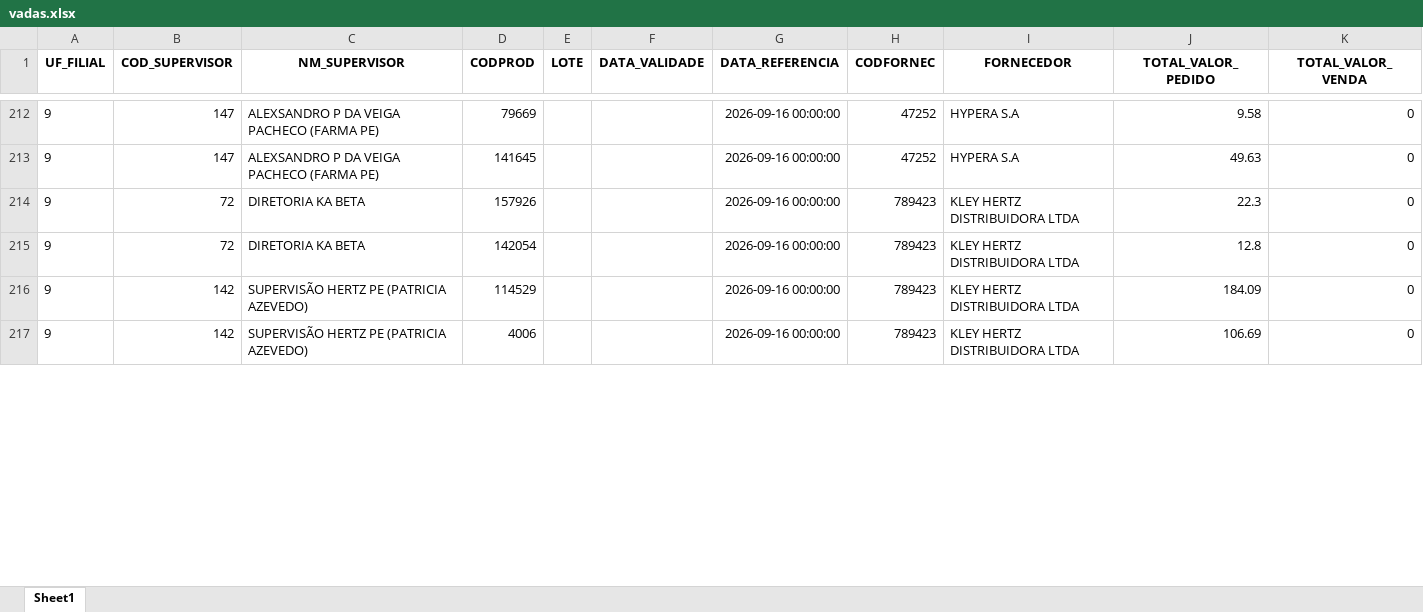
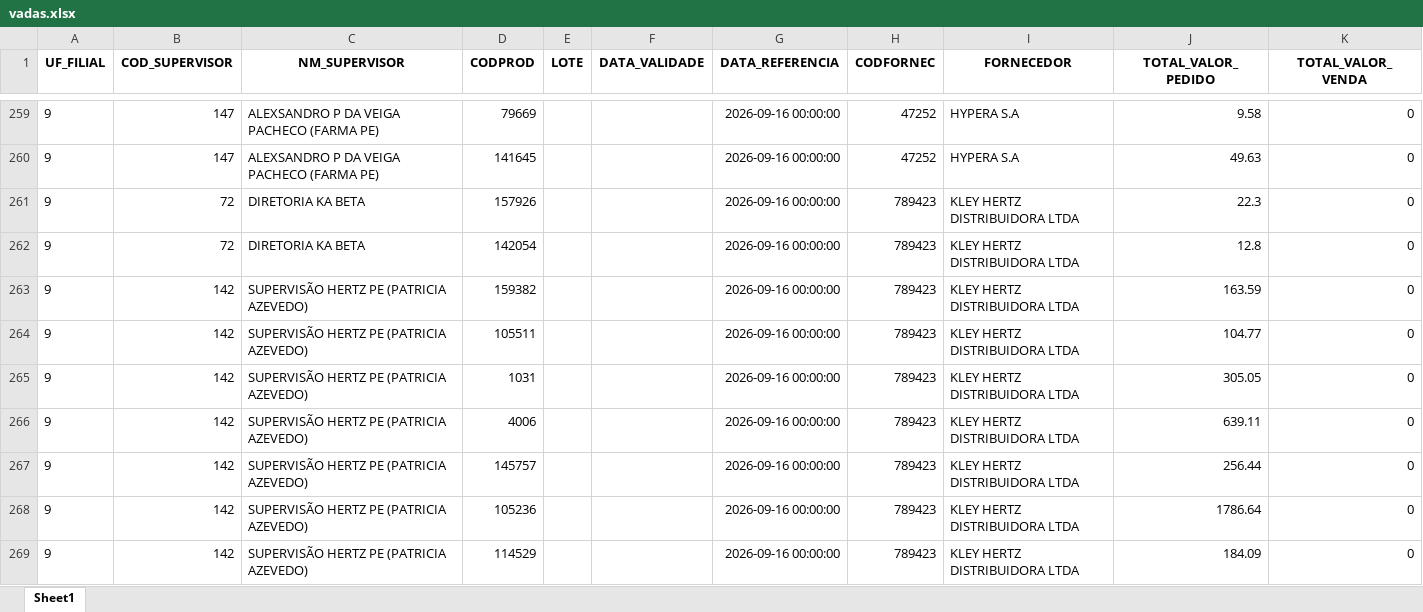
Before and after one commit to RoqueChristian/total_day, an Excel workbook: data/vadas.xlsx, sheet Sheet1, drawn as a sheet; only a part is shown, gaps mark what is left out; values as stored, in another font and other column widths than the file's, no borders; removed rows and columns are numbered as before the commit, all else as after; the diff covers the shown part only; the diff names each change by its address in the sheet, - before the commit and + after, or states it on an @@ line.

```diff
--- a/data/vadas.xlsx (sheet Sheet1)
+++ b/data/vadas.xlsx (sheet Sheet1)
+row 263: 9 | 142 | SUPERVISÃO HERTZ PE (PATRICIA AZEVEDO) | 159382 |  |  | 2026-09-16 00:00:00 | 789423 | KLEY HERTZ DISTRIBUIDORA LTDA | 163.59 | 0
+row 264: 9 | 142 | SUPERVISÃO HERTZ PE (PATRICIA AZEVEDO) | 105511 |  |  | 2026-09-16 00:00:00 | 789423 | KLEY HERTZ DISTRIBUIDORA LTDA | 104.77 | 0
+row 265: 9 | 142 | SUPERVISÃO HERTZ PE (PATRICIA AZEVEDO) | 1031 |  |  | 2026-09-16 00:00:00 | 789423 | KLEY HERTZ DISTRIBUIDORA LTDA | 305.05 | 0
+row 266: 9 | 142 | SUPERVISÃO HERTZ PE (PATRICIA AZEVEDO) | 4006 |  |  | 2026-09-16 00:00:00 | 789423 | KLEY HERTZ DISTRIBUIDORA LTDA | 639.11 | 0
+row 267: 9 | 142 | SUPERVISÃO HERTZ PE (PATRICIA AZEVEDO) | 145757 |  |  | 2026-09-16 00:00:00 | 789423 | KLEY HERTZ DISTRIBUIDORA LTDA | 256.44 | 0
+row 268: 9 | 142 | SUPERVISÃO HERTZ PE (PATRICIA AZEVEDO) | 105236 |  |  | 2026-09-16 00:00:00 | 789423 | KLEY HERTZ DISTRIBUIDORA LTDA | 1786.64 | 0
-row 217: 9 | 142 | SUPERVISÃO HERTZ PE (PATRICIA AZEVEDO) | 4006 |  |  | 2026-09-16 00:00:00 | 789423 | KLEY HERTZ DISTRIBUIDORA LTDA | 106.69 | 0
```
Also changed, not shown: 71 added rows, 19 removed rows and 55 edited cells elsewhere in this sheet.
